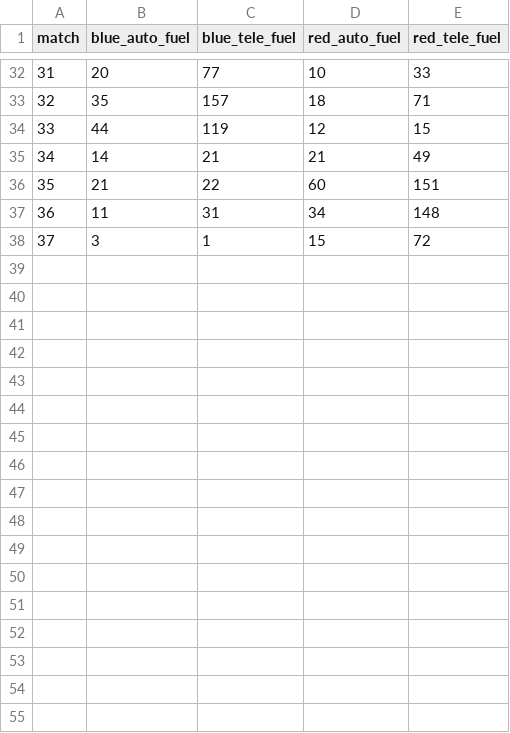
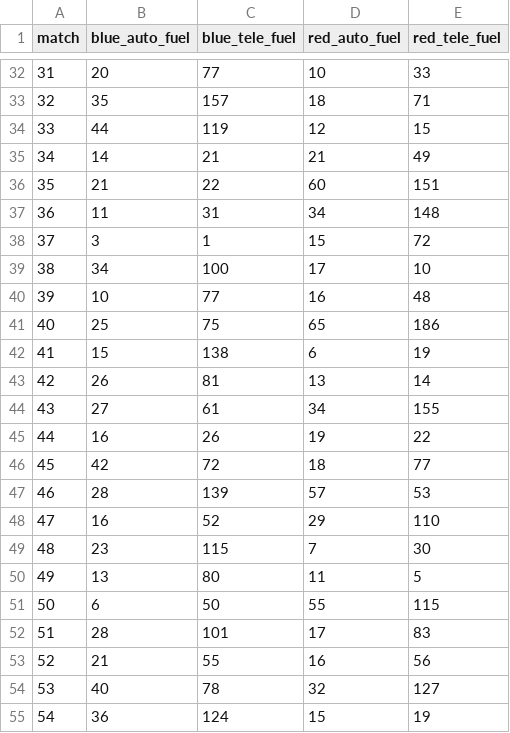
Before and after one commit to Ghostyaq/scouting2026, a CSV file: shinyapp/data/vaale/tba_data.csv, drawn as a sheet; only a part is shown, gaps mark what is left out; the diff names each change by its address in the sheet, - before the commit and + after, or states it on an @@ line.

Commit message:
push new opr and tba_data up to match 54

```diff
--- a/shinyapp/data/vaale/tba_data.csv
+++ b/shinyapp/data/vaale/tba_data.csv
+row 39: 38 | 34 | 100 | 17 | 10
+row 40: 39 | 10 | 77 | 16 | 48
+row 41: 40 | 25 | 75 | 65 | 186
+row 42: 41 | 15 | 138 | 6 | 19
+row 43: 42 | 26 | 81 | 13 | 14
+row 44: 43 | 27 | 61 | 34 | 155
+row 45: 44 | 16 | 26 | 19 | 22
+row 46: 45 | 42 | 72 | 18 | 77
+row 47: 46 | 28 | 139 | 57 | 53
+row 48: 47 | 16 | 52 | 29 | 110
+row 49: 48 | 23 | 115 | 7 | 30
+row 50: 49 | 13 | 80 | 11 | 5
+row 51: 50 | 6 | 50 | 55 | 115
+row 52: 51 | 28 | 101 | 17 | 83
+row 53: 52 | 21 | 55 | 16 | 56
+row 54: 53 | 40 | 78 | 32 | 127
+row 55: 54 | 36 | 124 | 15 | 19
```
Also changed, not shown: shinyapp/data/vaale/pridge.csv.
